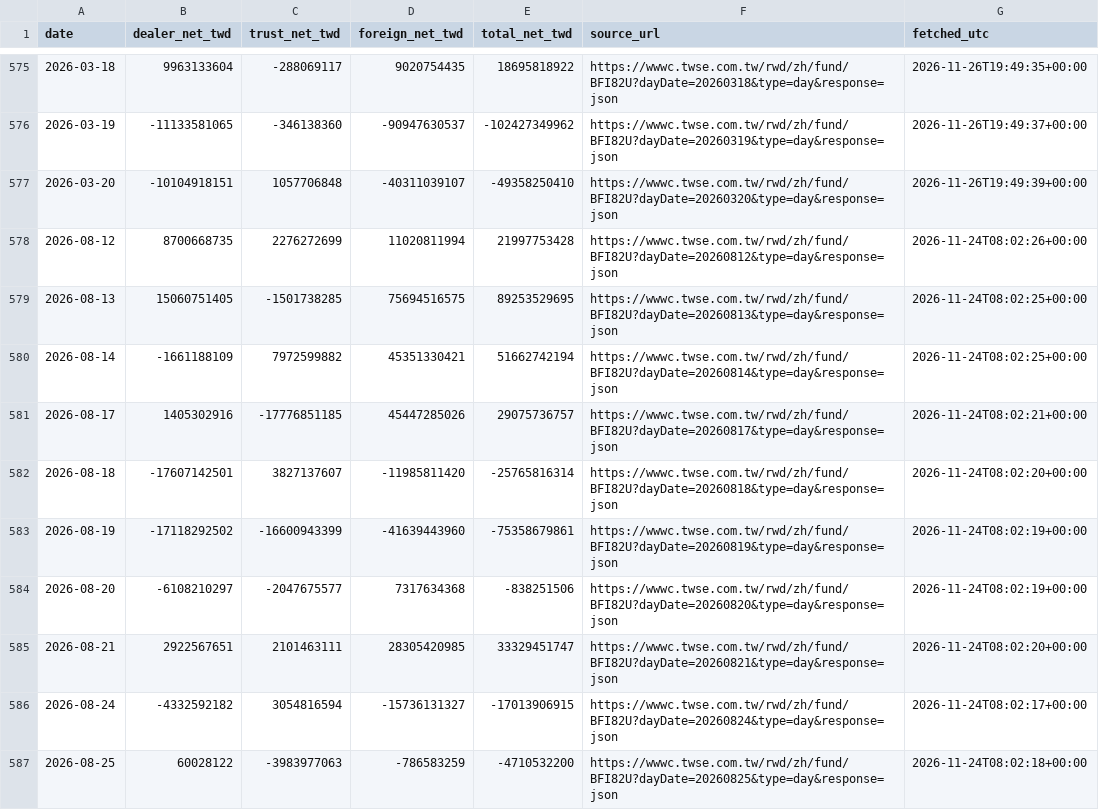
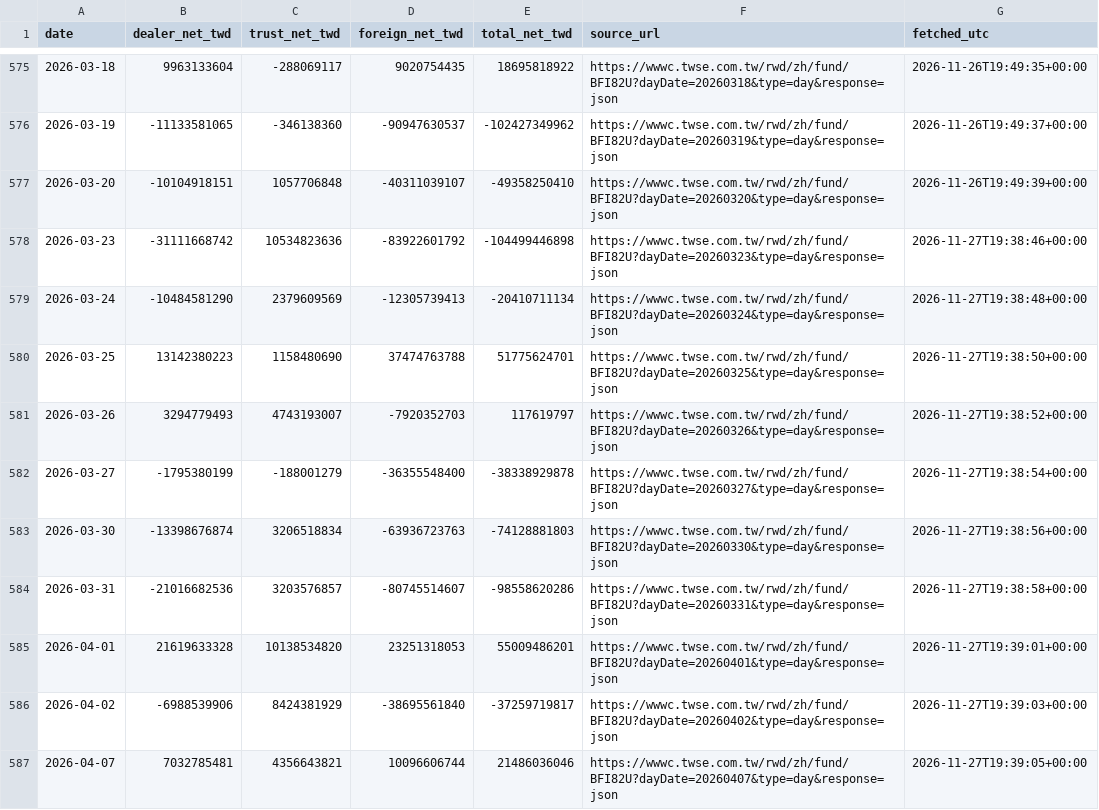
Before and after one commit to JC0303/jc-market-data, a CSV file: data/market/tw_institution.csv, drawn as a sheet; only a part is shown, gaps mark what is left out; the shorter side is filled out with more unchanged rows; the diff covers the shown part only.

```diff
--- a/data/market/tw_institution.csv
+++ b/data/market/tw_institution.csv
@@ -577 +577,11 @@ date,dealer_net_twd,trust_net_twd,foreign_net_twd,total_net_twd,source_url,fetch
 2026-03-20,-10104918151,1057706848,-40311039107,-49358250410,https://wwwc.twse.com.tw/rwd/zh/fund/BFI82U?dayDate=20260320&type=day&response=json,2026-11-26T19:49:39+00:00
+2026-03-23,-31111668742,10534823636,-83922601792,-104499446898,https://wwwc.twse.com.tw/rwd/zh/fund/BFI82U?dayDate=20260323&type=day&response=json,2026-11-27T19:38:46+00:00
+2026-03-24,-10484581290,2379609569,-12305739413,-20410711134,https://wwwc.twse.com.tw/rwd/zh/fund/BFI82U?dayDate=20260324&type=day&response=json,2026-11-27T19:38:48+00:00
+2026-03-25,13142380223,1158480690,37474763788,51775624701,https://wwwc.twse.com.tw/rwd/zh/fund/BFI82U?dayDate=20260325&type=day&response=json,2026-11-27T19:38:50+00:00
+2026-03-26,3294779493,4743193007,-7920352703,117619797,https://wwwc.twse.com.tw/rwd/zh/fund/BFI82U?dayDate=20260326&type=day&response=json,2026-11-27T19:38:52+00:00
+2026-03-27,-1795380199,-188001279,-36355548400,-38338929878,https://wwwc.twse.com.tw/rwd/zh/fund/BFI82U?dayDate=20260327&type=day&response=json,2026-11-27T19:38:54+00:00
+2026-03-30,-13398676874,3206518834,-63936723763,-74128881803,https://wwwc.twse.com.tw/rwd/zh/fund/BFI82U?dayDate=20260330&type=day&response=json,2026-11-27T19:38:56+00:00
+2026-03-31,-21016682536,3203576857,-80745514607,-98558620286,https://wwwc.twse.com.tw/rwd/zh/fund/BFI82U?dayDate=20260331&type=day&response=json,2026-11-27T19:38:58+00:00
+2026-04-01,21619633328,10138534820,23251318053,55009486201,https://wwwc.twse.com.tw/rwd/zh/fund/BFI82U?dayDate=20260401&type=day&response=json,2026-11-27T19:39:01+00:00
+2026-04-02,-6988539906,8424381929,-38695561840,-37259719817,https://wwwc.twse.com.tw/rwd/zh/fund/BFI82U?dayDate=20260402&type=day&response=json,2026-11-27T19:39:03+00:00
+2026-04-07,7032785481,4356643821,10096606744,21486036046,https://wwwc.twse.com.tw/rwd/zh/fund/BFI82U?dayDate=20260407&type=day&response=json,2026-11-27T19:39:05+00:00
```
Also changed, not shown: 11 added rows elsewhere in this file, data/market/VIXCLS.csv, data/market/otc_index.csv, 11 other files.
